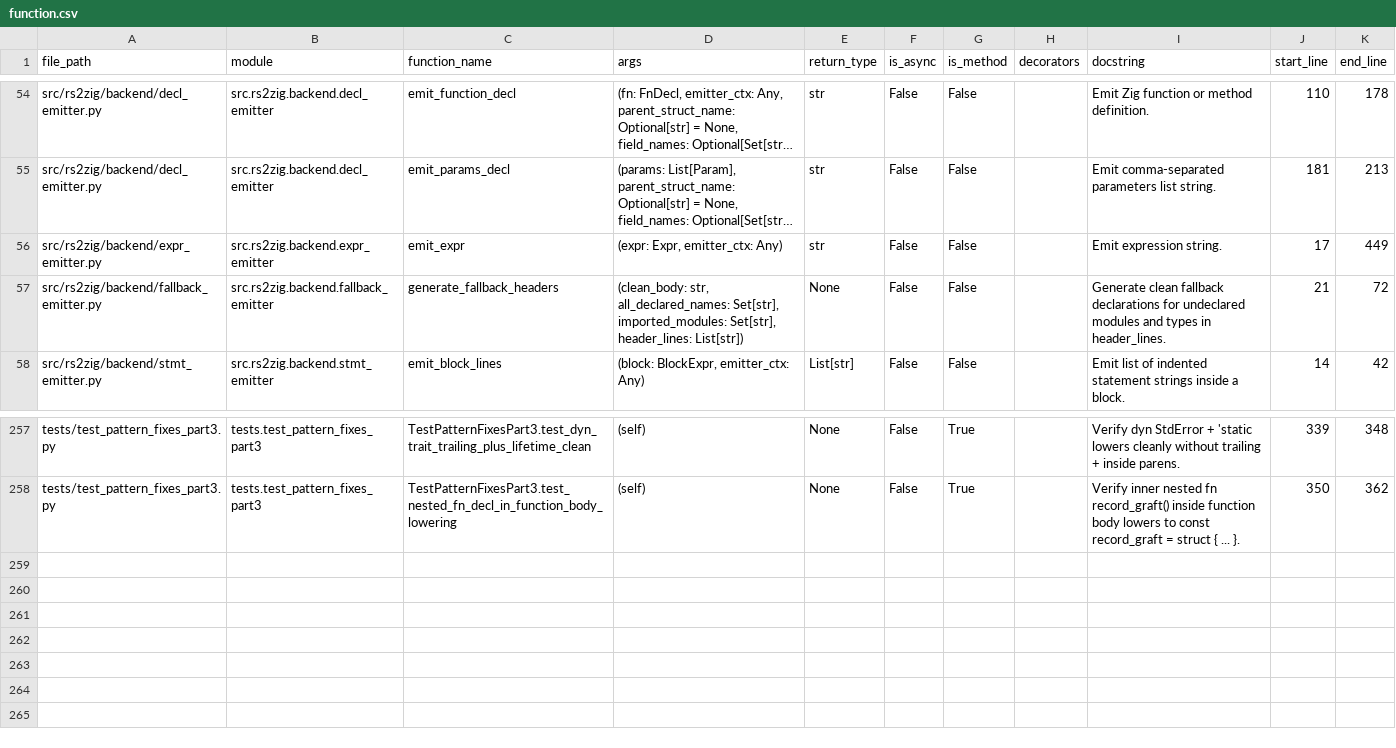
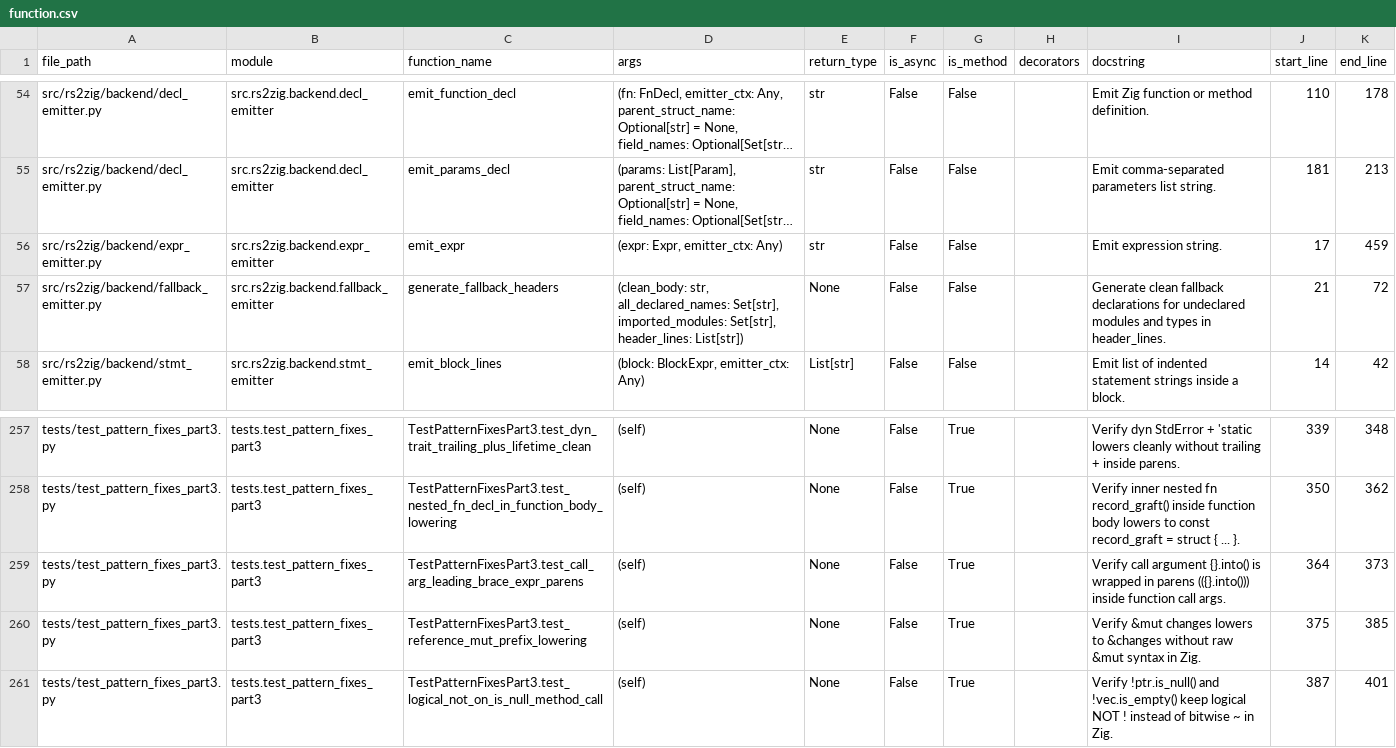
Before and after one commit to DaikyXendo/rs2zig, a CSV file: data/rs2zig/function.csv, drawn as a sheet; only a part is shown, gaps mark what is left out; long unchanged cells end in …; the diff names each change by its address in the sheet, - before the commit and + after, or states it on an @@ line.

Commit message:
Brace-Starting Expressions as Call Arguments; Logical; &mut Keyword Stripping

```diff
--- a/data/rs2zig/function.csv
+++ b/data/rs2zig/function.csv
-K56 (end_line): 449
+K56 (end_line): 459
+row 259: tests/test_pattern_fixes_part3.py | tests.test_pattern_fixes_part3 | TestPatternFixesPart3.test_call_arg_leading_brace_expr_parens | (self) | None | False | True |  | Verify call argument {}.into() is wrapped in parens (({}.into())) inside function call args. | 364 | 373
+row 260: tests/test_pattern_fixes_part3.py | tests.test_pattern_fixes_part3 | TestPatternFixesPart3.test_reference_mut_prefix_lowering | (self) | None | False | True |  | Verify &mut changes lowers to &changes without raw &mut syntax in Zig. | 375 | 385
+row 261: tests/test_pattern_fixes_part3.py | tests.test_pattern_fixes_part3 | TestPatternFixesPart3.test_logical_not_on_is_null_method_call | (self) | None | False | True |  | Verify !ptr.is_null() and !vec.is_empty() keep logical NOT ! instead of bitwise ~ in Zig. | 387 | 401
```
Also changed, not shown: data/rs2zig/class.csv, data/rs2zig/file.csv, 2 other files.
